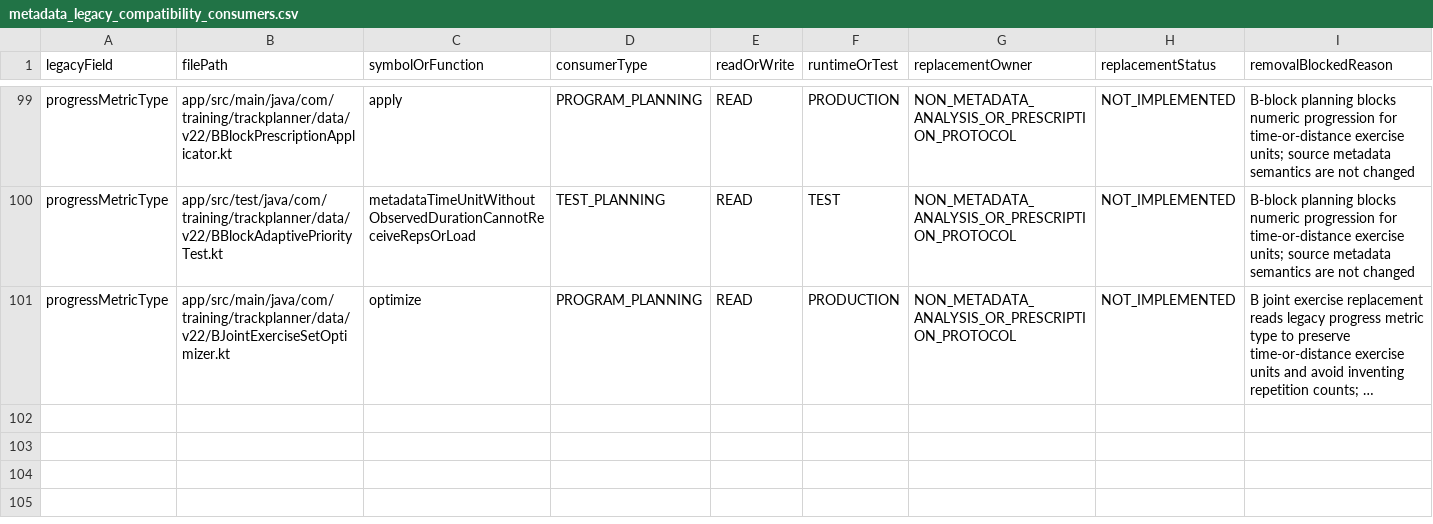
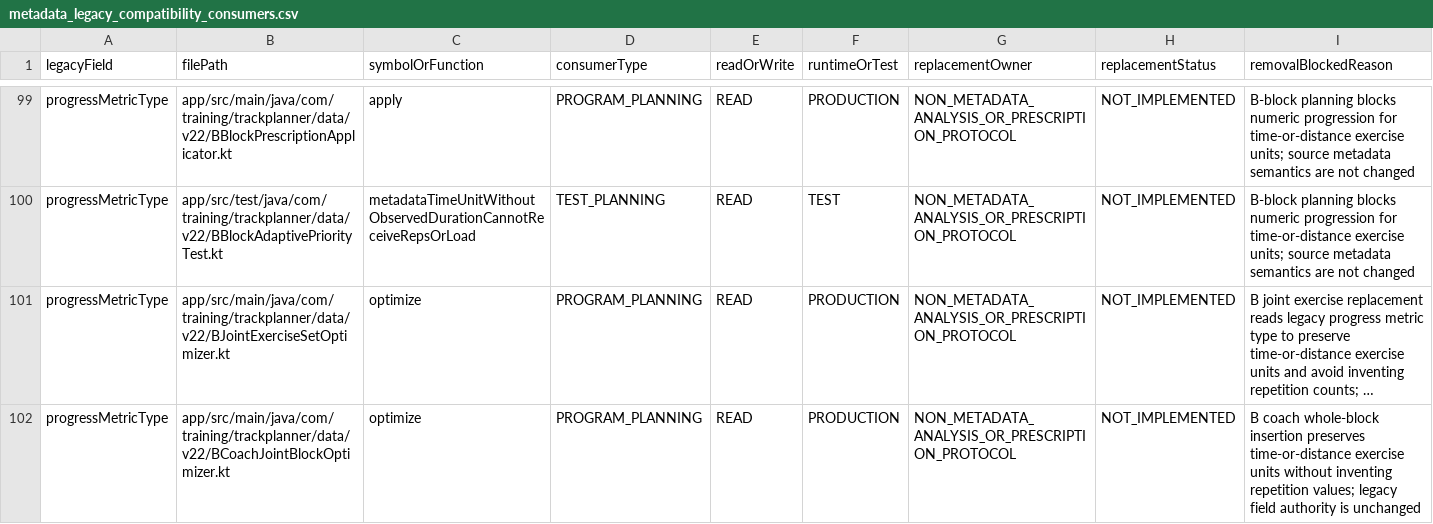
Before and after one commit to Mascollel-Ko/WhatYouGottaDo, a CSV file: docs/audits/metadata_legacy_compatibility_consumers.csv, drawn as a sheet; only a part is shown, gaps mark what is left out; long unchanged cells end in …; the diff names each change by its address in the sheet, - before the commit and + after, or states it on an @@ line.

Commit message:
docs(audit): register new B coach legacy metric-unit consumer without changing authority

```diff
--- a/docs/audits/metadata_legacy_compatibility_consumers.csv
+++ b/docs/audits/metadata_legacy_compatibility_consumers.csv
+row 102: progressMetricType | app/src/main/java/com/training/trackplanner/data/v22/BCoachJointBlockOptimizer.kt | optimize | PROGRAM_PLANNING | READ | PRODUCTION | NON_METADATA_ANALYSIS_OR_PRESCRIPTION_PROTOCOL | NOT_IMPLEMENTED | B coach whole-block insertion preserves time-or-distance exercise units without inventing repetition values; legacy field authority is unchanged
```
